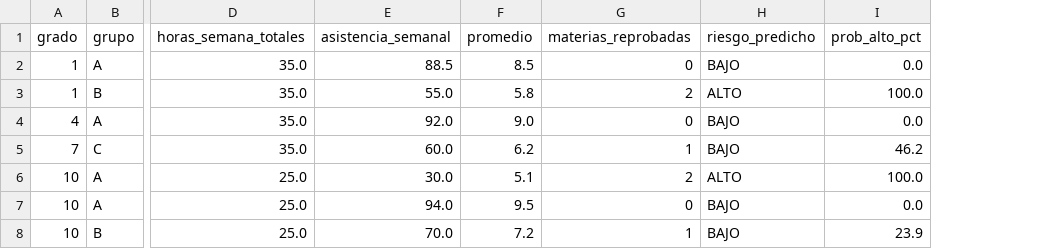
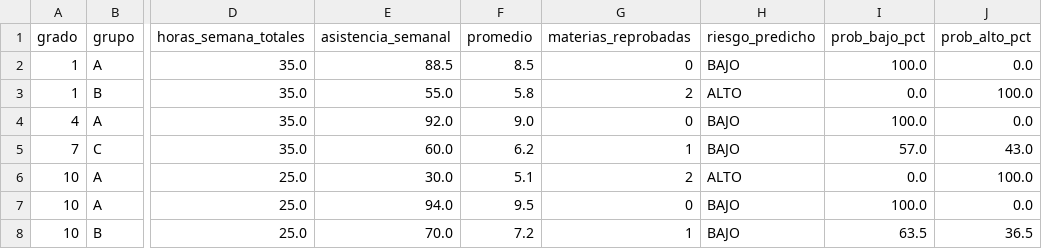
Before and after one commit to eddy-vr-Ed/red-neuronal-riesgo-abandono, a CSV file: models/ultimo_reporte_lote.csv, drawn as a sheet; only a part is shown, gaps mark what is left out; addresses are those after the commit; the diff names each change by its address in the sheet, - before the commit and + after, or states it on an @@ line.

```diff
--- a/models/ultimo_reporte_lote.csv
+++ b/models/ultimo_reporte_lote.csv
+column I (prob_bajo_pct), rows 2-8: 100.0 | 0.0 | 100.0 | 57.0 | 0.0 | 100.0 | 63.5
-J5 (prob_alto_pct): 46.2
+J5 (prob_alto_pct): 43.0
-J8 (prob_alto_pct): 23.9
+J8 (prob_alto_pct): 36.5
```
Also changed, not shown: 5 other files.
